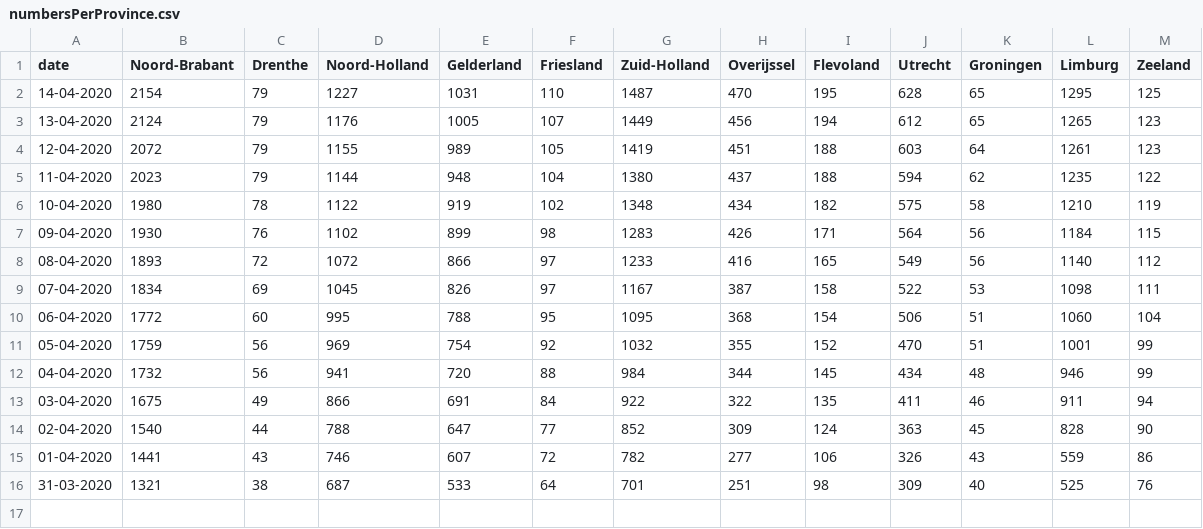
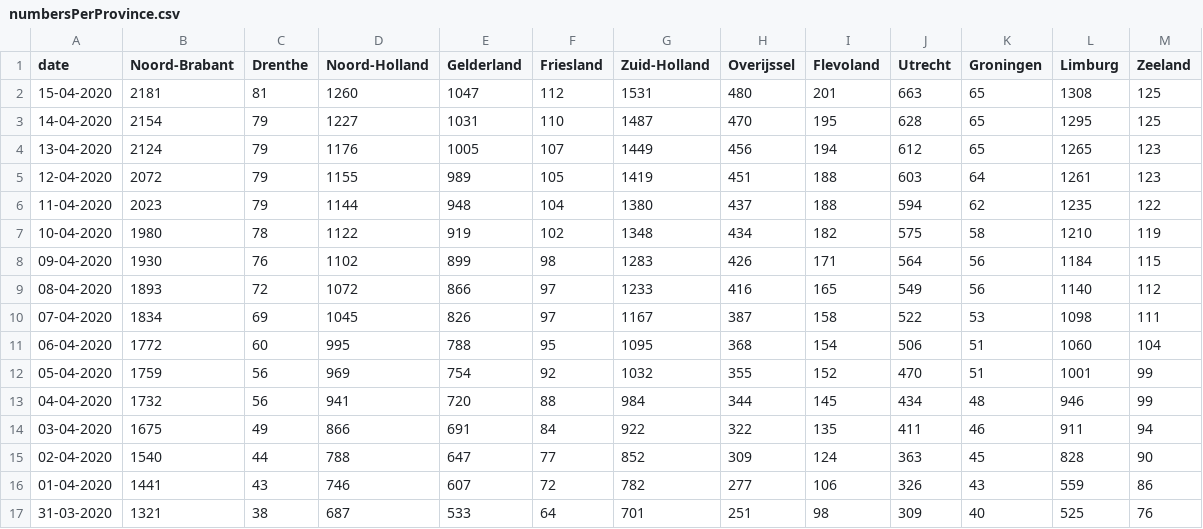
Before and after one commit to seriousme/ncov-stats, a CSV file: results/numbersPerProvince.csv, drawn as a sheet.

```diff
--- a/results/numbersPerProvince.csv
+++ b/results/numbersPerProvince.csv
@@ -1,2 +1,3 @@
 date,Noord-Brabant,Drenthe,Noord-Holland,Gelderland,Friesland,Zuid-Holland,Overijssel,Flevoland,Utrecht,Groningen,Limburg,Zeeland
+15-04-2020,2181,81,1260,1047,112,1531,480,201,663,65,1308,125
 14-04-2020,2154,79,1227,1031,110,1487,470,195,628,65,1295,125
```
Also changed, not shown: results/placesPerProvince.csv, results/progression.csv, 12 other files.
